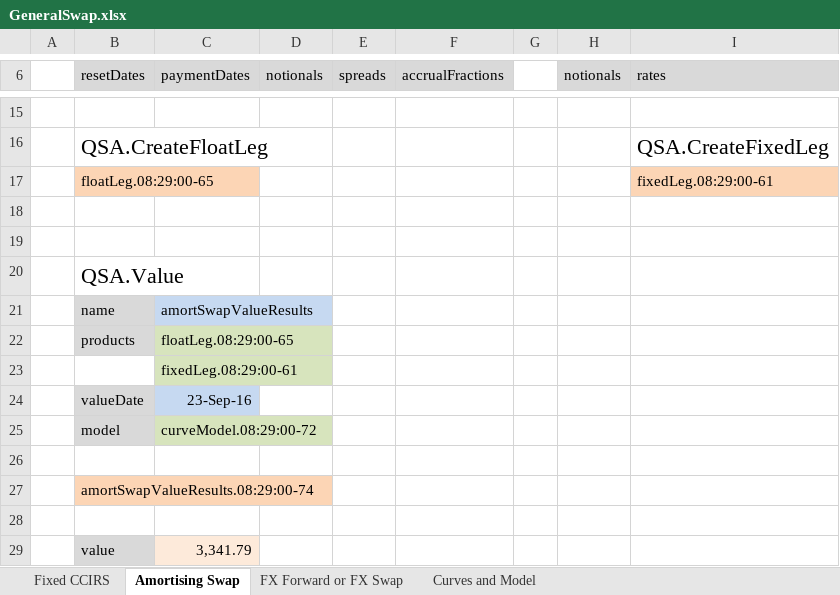
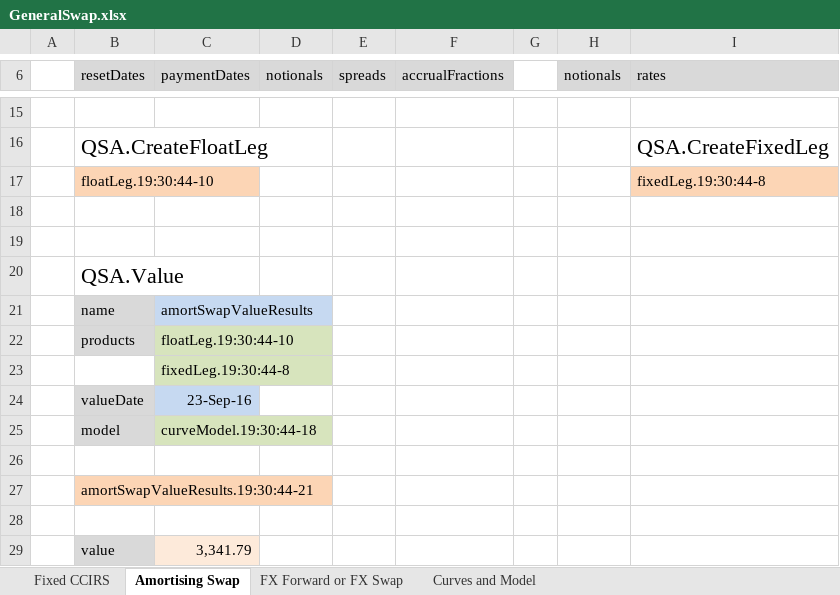
Before and after one commit to JamesLTaylor/QuantSA, an Excel workbook: ExcelExamples/GeneralSwap.xlsx, sheet Amortising Swap, drawn as a sheet; only a part is shown, gaps mark what is left out; values as stored, in another font and other column widths than the file's, no borders; removed rows and columns are numbered as before the commit, all else as after; the diff names each change by its address in the sheet, - before the commit and + after, or states it on an @@ line.

```diff
--- a/ExcelExamples/GeneralSwap.xlsx (sheet Amortising Swap)
+++ b/ExcelExamples/GeneralSwap.xlsx (sheet Amortising Swap)
-row 17:  | floatLeg.08:29:00-65 |  |  |  |  |  |  | fixedLeg.08:29:00-61
+row 17:  | floatLeg.19:30:44-10 |  |  |  |  |  |  | fixedLeg.19:30:44-8
-C22 (paymentDates): floatLeg.08:29:00-65
+C22 (paymentDates): floatLeg.19:30:44-10
-C23 (paymentDates): fixedLeg.08:29:00-61
+C23 (paymentDates): fixedLeg.19:30:44-8
-C25 (paymentDates): curveModel.08:29:00-72
+C25 (paymentDates): curveModel.19:30:44-18
-B27 (resetDates): amortSwapValueResults.08:29:00-74
+B27 (resetDates): amortSwapValueResults.19:30:44-21
```
Also changed, not shown: sheet Curves and Model, sheet Fixed CCIRS, sheet FX Forward or FX Swap, 21 other files.
